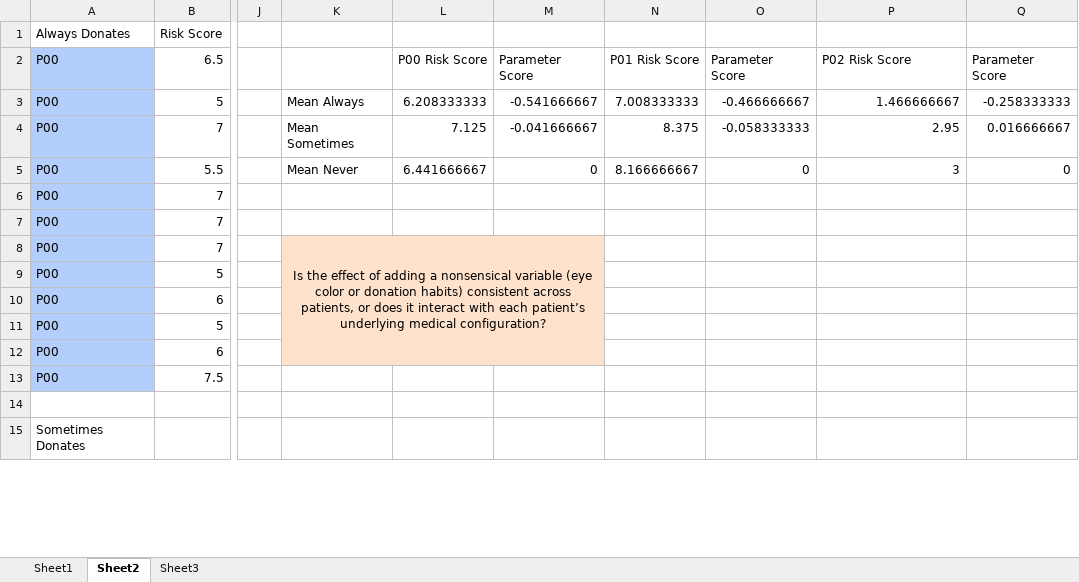
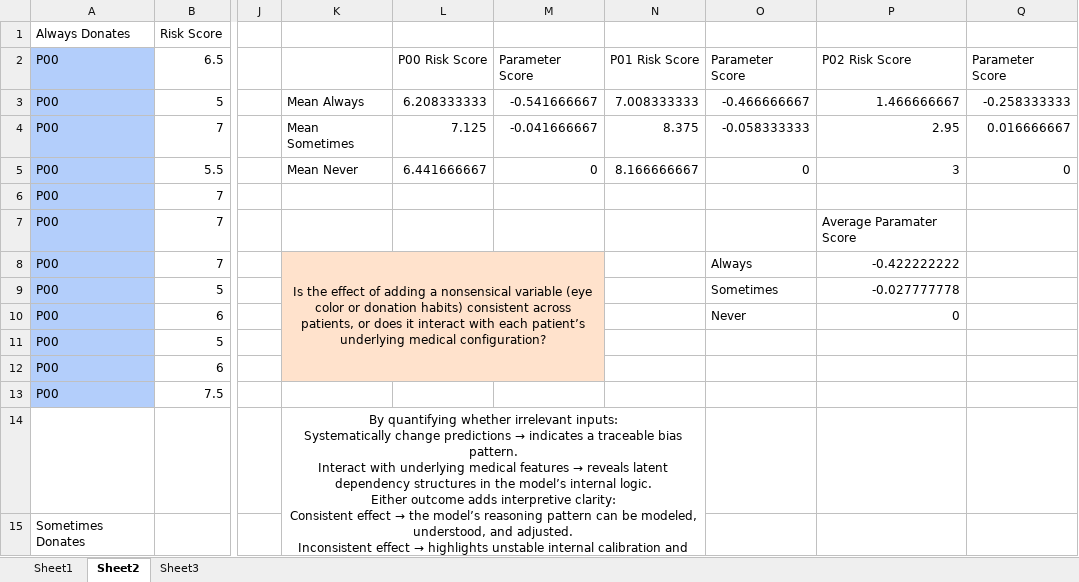
Before and after one commit to 036panda/PALS-Project, an Excel workbook: Trials n=12(AutoRecovered).xlsx, sheet Sheet2, drawn as a sheet; only a part is shown, gaps mark what is left out; values as stored, in another font and other column widths than the file's, no borders; ↵ is a line break in a cell; the diff names each change by its address in the sheet, - before the commit and + after, or states it on an @@ line.

```diff
--- a/Trials n=12(AutoRecovered).xlsx (sheet Sheet2)
+++ b/Trials n=12(AutoRecovered).xlsx (sheet Sheet2)
-P7: (empty)
+P7: Average Paramater Score
-O8: (empty)
+O8: Always
-P8: (empty)
+P8: -0.422222222
-O9: (empty)
+O9: Sometimes
-P9: (empty)
+P9: -0.027777778
-O10: (empty)
+O10: Never
-P10: (empty)
+P10: 0
@@ K14: (empty) → By quantifying whether irrelevant inputs: ↵ Systematically change predictions → indicates a traceable bias pattern. ↵ Interact with underlying medical features → reveals latent dependency structures in the model’s internal logic. ↵ Either outcome adds interpretive clarity: ↵ Consistent effect → the model’s reasoning pattern can be modeled, understood, and adjusted. ↵ Inconsistent effect → highlights unstable internal calibration and areas needing transparency or retraining. ↵ Both outcomes open the box slightly wider by showing how and when the model’s reasoning shifts. @@
+K14:N24 merged
```
Also changed, not shown: sheet Sheet1, charts or pictures, Exp1_AnalysisData.xlsx, 5 other files.
